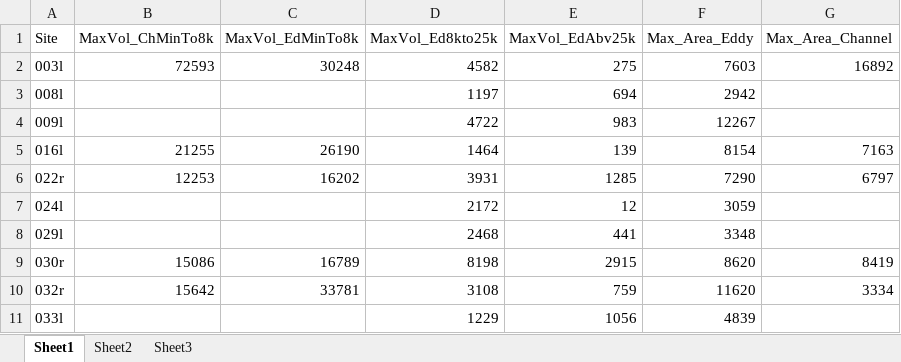
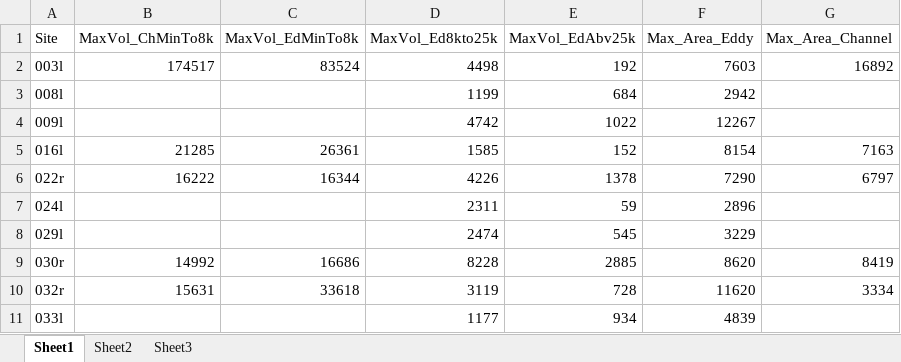
Before and after one commit to danhamill/sandbar_process, an Excel workbook: LU_Max_Vol.xlsx, sheet Sheet1, drawn as a sheet; only a part is shown; values as stored, in another font and other column widths than the file's, no borders; the diff covers the shown part only; the diff names each change by its address in the sheet, - before the commit and + after, or states it on an @@ line.

```diff
--- a/LU_Max_Vol.xlsx (sheet Sheet1)
+++ b/LU_Max_Vol.xlsx (sheet Sheet1)
-B2 (MaxVol_ChMinTo8k): 72593
+B2 (MaxVol_ChMinTo8k): 174517
-C2 (MaxVol_EdMinTo8k): 30248
+C2 (MaxVol_EdMinTo8k): 83524
-D2 (MaxVol_Ed8kto25k): 4582
+D2 (MaxVol_Ed8kto25k): 4498
-E2 (MaxVol_EdAbv25k): 275
+E2 (MaxVol_EdAbv25k): 192
-D3 (MaxVol_Ed8kto25k): 1197
+D3 (MaxVol_Ed8kto25k): 1199
-E3 (MaxVol_EdAbv25k): 694
+E3 (MaxVol_EdAbv25k): 684
-D4 (MaxVol_Ed8kto25k): 4722
+D4 (MaxVol_Ed8kto25k): 4742
-E4 (MaxVol_EdAbv25k): 983
+E4 (MaxVol_EdAbv25k): 1022
-B5 (MaxVol_ChMinTo8k): 21255
+B5 (MaxVol_ChMinTo8k): 21285
-C5 (MaxVol_EdMinTo8k): 26190
+C5 (MaxVol_EdMinTo8k): 26361
-D5 (MaxVol_Ed8kto25k): 1464
+D5 (MaxVol_Ed8kto25k): 1585
-E5 (MaxVol_EdAbv25k): 139
+E5 (MaxVol_EdAbv25k): 152
-B6 (MaxVol_ChMinTo8k): 12253
+B6 (MaxVol_ChMinTo8k): 16222
-C6 (MaxVol_EdMinTo8k): 16202
+C6 (MaxVol_EdMinTo8k): 16344
-D6 (MaxVol_Ed8kto25k): 3931
+D6 (MaxVol_Ed8kto25k): 4226
-E6 (MaxVol_EdAbv25k): 1285
+E6 (MaxVol_EdAbv25k): 1378
-D7 (MaxVol_Ed8kto25k): 2172
+D7 (MaxVol_Ed8kto25k): 2311
-E7 (MaxVol_EdAbv25k): 12
+E7 (MaxVol_EdAbv25k): 59
-F7 (Max_Area_Eddy): 3059
+F7 (Max_Area_Eddy): 2896
-D8 (MaxVol_Ed8kto25k): 2468
+D8 (MaxVol_Ed8kto25k): 2474
-E8 (MaxVol_EdAbv25k): 441
+E8 (MaxVol_EdAbv25k): 545
-F8 (Max_Area_Eddy): 3348
+F8 (Max_Area_Eddy): 3229
-B9 (MaxVol_ChMinTo8k): 15086
+B9 (MaxVol_ChMinTo8k): 14992
-C9 (MaxVol_EdMinTo8k): 16789
+C9 (MaxVol_EdMinTo8k): 16686
-D9 (MaxVol_Ed8kto25k): 8198
+D9 (MaxVol_Ed8kto25k): 8228
-E9 (MaxVol_EdAbv25k): 2915
+E9 (MaxVol_EdAbv25k): 2885
-B10 (MaxVol_ChMinTo8k): 15642
+B10 (MaxVol_ChMinTo8k): 15631
-C10 (MaxVol_EdMinTo8k): 33781
+C10 (MaxVol_EdMinTo8k): 33618
-D10 (MaxVol_Ed8kto25k): 3108
+D10 (MaxVol_Ed8kto25k): 3119
-E10 (MaxVol_EdAbv25k): 759
+E10 (MaxVol_EdAbv25k): 728
-D11 (MaxVol_Ed8kto25k): 1229
+D11 (MaxVol_Ed8kto25k): 1177
-E11 (MaxVol_EdAbv25k): 1056
+E11 (MaxVol_EdAbv25k): 934
```
Also changed, not shown: 167 edited cells elsewhere in this sheet, 1 other file.
